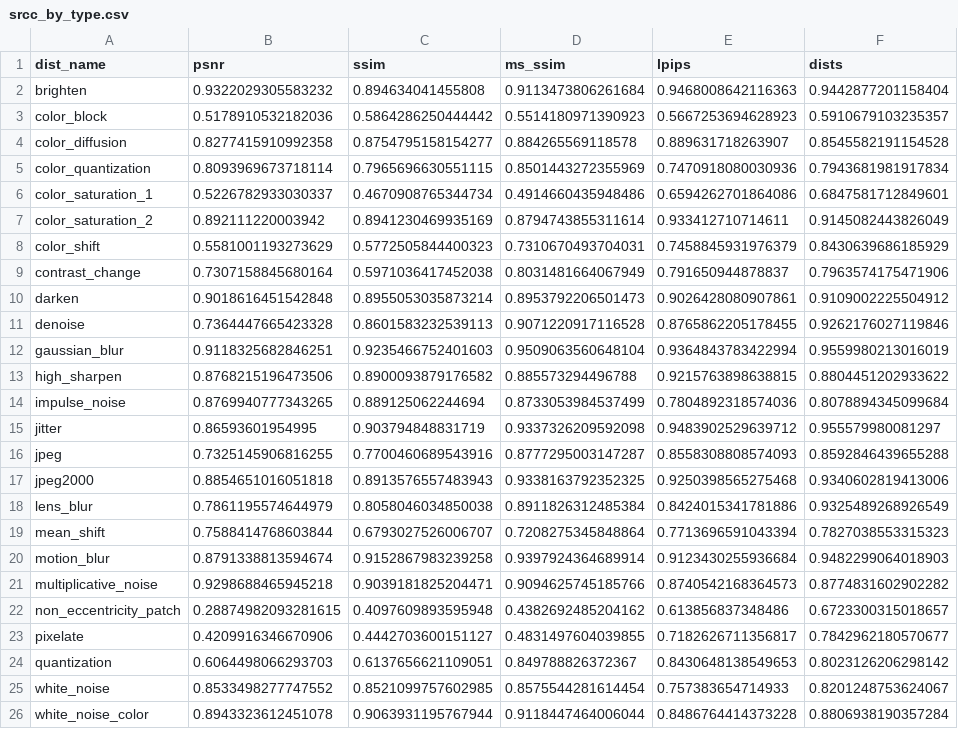
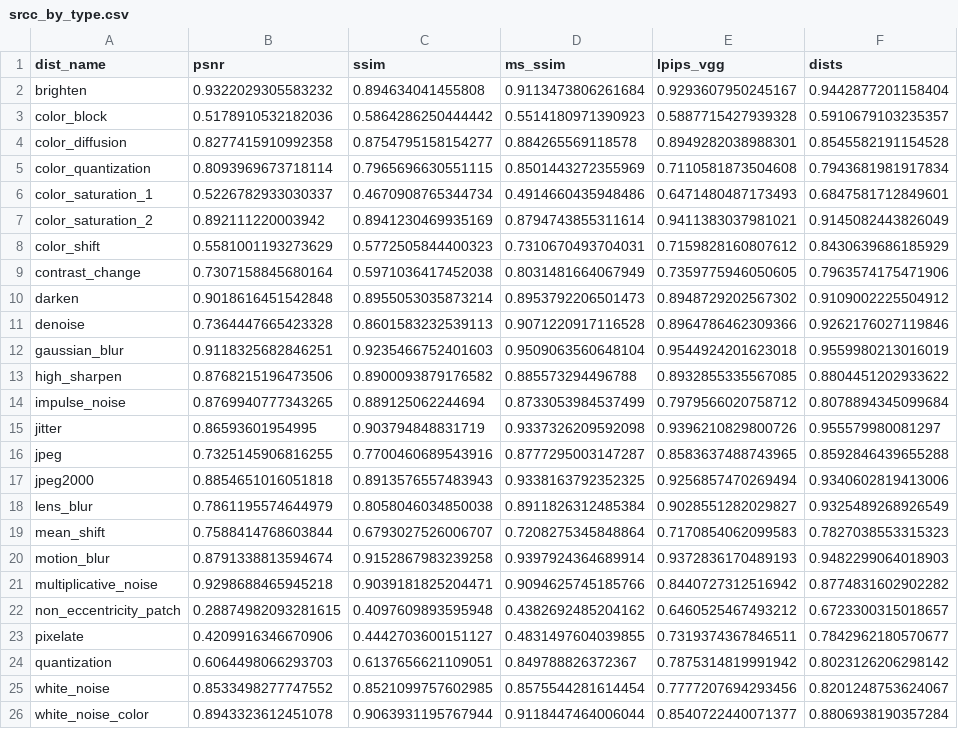
Before and after one commit to hwupu/115A-535655-HumPer-HW3, a CSV file: results/tables/srcc_by_type.csv, drawn as a sheet.

```diff
--- a/results/tables/srcc_by_type.csv
+++ b/results/tables/srcc_by_type.csv
@@ -1,26 +1,26 @@
-dist_name,psnr,ssim,ms_ssim,lpips,dists
-brighten,0.9322029305583232,0.894634041455808,0.9113473806261684,0.9468008642116363,0.9442877201158404
-color_block,0.5178910532182036,0.5864286250444442,0.5514180971390923,0.5667253694628923,0.5910679103235357
-color_diffusion,0.8277415910992358,0.8754795158154277,0.884265569118578,0.889631718263907,0.8545582191154528
-color_quantization,0.8093969673718114,0.7965696630551115,0.8501443272355969,0.7470918080030936,0.7943681981917834
-color_saturation_1,0.5226782933030337,0.4670908765344734,0.4914660435948486,0.6594262701864086,0.6847581712849601
-color_saturation_2,0.892111220003942,0.8941230469935169,0.8794743855311614,0.933412710714611,0.9145082443826049
-color_shift,0.5581001193273629,0.5772505844400323,0.7310670493704031,0.7458845931976379,0.8430639686185929
-contrast_change,0.7307158845680164,0.5971036417452038,0.8031481664067949,0.791650944878837,0.7963574175471906
-darken,0.9018616451542848,0.8955053035873214,0.8953792206501473,0.9026428080907861,0.9109002225504912
-denoise,0.7364447665423328,0.8601583232539113,0.9071220917116528,0.8765862205178455,0.9262176027119846
-gaussian_blur,0.9118325682846251,0.9235466752401603,0.9509063560648104,0.9364843783422994,0.9559980213016019
-high_sharpen,0.8768215196473506,0.8900093879176582,0.885573294496788,0.9215763898638815,0.8804451202933622
-impulse_noise,0.8769940777343265,0.889125062244694,0.8733053984537499,0.7804892318574036,0.8078894345099684
-jitter,0.86593601954995,0.903794848831719,0.9337326209592098,0.9483902529639712,0.955579980081297
-jpeg,0.7325145906816255,0.7700460689543916,0.8777295003147287,0.8558308808574093,0.8592846439655288
-jpeg2000,0.8854651016051818,0.8913576557483943,0.9338163792352325,0.9250398565275468,0.9340602819413006
-lens_blur,0.7861195574644979,0.8058046034850038,0.8911826312485384,0.8424015341781886,0.9325489268926549
-mean_shift,0.7588414768603844,0.6793027526006707,0.7208275345848864,0.7713696591043394,0.7827038553315323
-motion_blur,0.8791338813594674,0.9152867983239258,0.9397924364689914,0.9123430255936684,0.9482299064018903
-multiplicative_noise,0.9298688465945218,0.9039181825204471,0.9094625745185766,0.8740542168364573,0.8774831602902282
-non_eccentricity_patch,0.28874982093281615,0.4097609893595948,0.4382692485204162,0.613856837348486,0.6723300315018657
-pixelate,0.4209916346670906,0.4442703600151127,0.4831497604039855,0.7182626711356817,0.7842962180570677
-quantization,0.6064498066293703,0.6137656621109051,0.849788826372367,0.8430648138549653,0.8023126206298142
-white_noise,0.8533498277747552,0.8521099757602985,0.8575544281614454,0.757383654714933,0.8201248753624067
-white_noise_color,0.8943323612451078,0.9063931195767944,0.9118447464006044,0.8486764414373228,0.8806938190357284
+dist_name,psnr,ssim,ms_ssim,lpips_vgg,dists
+brighten,0.9322029305583232,0.894634041455808,0.9113473806261684,0.9293607950245167,0.9442877201158404
+color_block,0.5178910532182036,0.5864286250444442,0.5514180971390923,0.5887715427939328,0.5910679103235357
+color_diffusion,0.8277415910992358,0.8754795158154277,0.884265569118578,0.8949282038988301,0.8545582191154528
+color_quantization,0.8093969673718114,0.7965696630551115,0.8501443272355969,0.7110581873504608,0.7943681981917834
+color_saturation_1,0.5226782933030337,0.4670908765344734,0.4914660435948486,0.6471480487173493,0.6847581712849601
+color_saturation_2,0.892111220003942,0.8941230469935169,0.8794743855311614,0.9411383037981021,0.9145082443826049
+color_shift,0.5581001193273629,0.5772505844400323,0.7310670493704031,0.7159828160807612,0.8430639686185929
+contrast_change,0.7307158845680164,0.5971036417452038,0.8031481664067949,0.7359775946050605,0.7963574175471906
+darken,0.9018616451542848,0.8955053035873214,0.8953792206501473,0.8948729202567302,0.9109002225504912
+denoise,0.7364447665423328,0.8601583232539113,0.9071220917116528,0.8964786462309366,0.9262176027119846
+gaussian_blur,0.9118325682846251,0.9235466752401603,0.9509063560648104,0.9544924201623018,0.9559980213016019
+high_sharpen,0.8768215196473506,0.8900093879176582,0.885573294496788,0.8932855335567085,0.8804451202933622
+impulse_noise,0.8769940777343265,0.889125062244694,0.8733053984537499,0.7979566020758712,0.8078894345099684
+jitter,0.86593601954995,0.903794848831719,0.9337326209592098,0.9396210829800726,0.955579980081297
+jpeg,0.7325145906816255,0.7700460689543916,0.8777295003147287,0.8583637488743965,0.8592846439655288
+jpeg2000,0.8854651016051818,0.8913576557483943,0.9338163792352325,0.9256857470269494,0.9340602819413006
+lens_blur,0.7861195574644979,0.8058046034850038,0.8911826312485384,0.9028551282029827,0.9325489268926549
+mean_shift,0.7588414768603844,0.6793027526006707,0.7208275345848864,0.7170854062099583,0.7827038553315323
+motion_blur,0.8791338813594674,0.9152867983239258,0.9397924364689914,0.9372836170489193,0.9482299064018903
+multiplicative_noise,0.9298688465945218,0.9039181825204471,0.9094625745185766,0.8440727312516942,0.8774831602902282
+non_eccentricity_patch,0.28874982093281615,0.4097609893595948,0.4382692485204162,0.6460525467493212,0.6723300315018657
+pixelate,0.4209916346670906,0.4442703600151127,0.4831497604039855,0.7319374367846511,0.7842962180570677
+quantization,0.6064498066293703,0.6137656621109051,0.849788826372367,0.7875314819991942,0.8023126206298142
+white_noise,0.8533498277747552,0.8521099757602985,0.8575544281614454,0.7777207694293456,0.8201248753624067
+white_noise_color,0.8943323612451078,0.9063931195767944,0.9118447464006044,0.8540722440071377,0.8806938190357284
```
Also changed, not shown: results/tables/by_group.csv, results/tables/by_type.csv, 51 other files.
